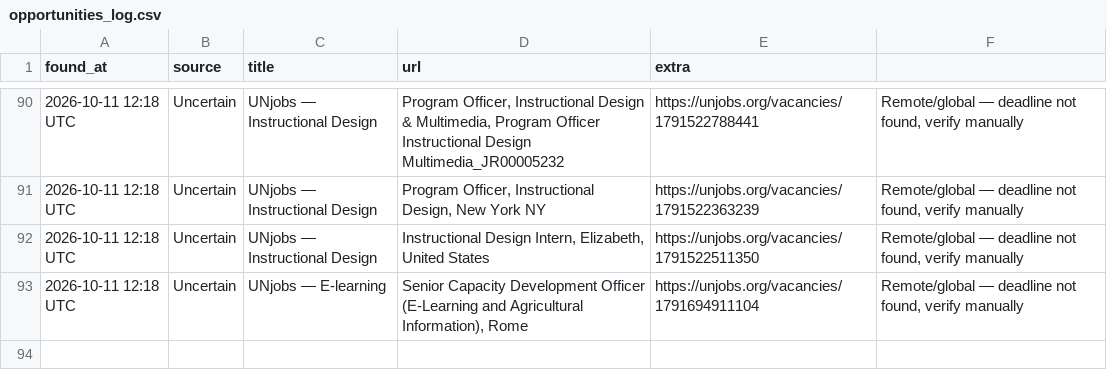
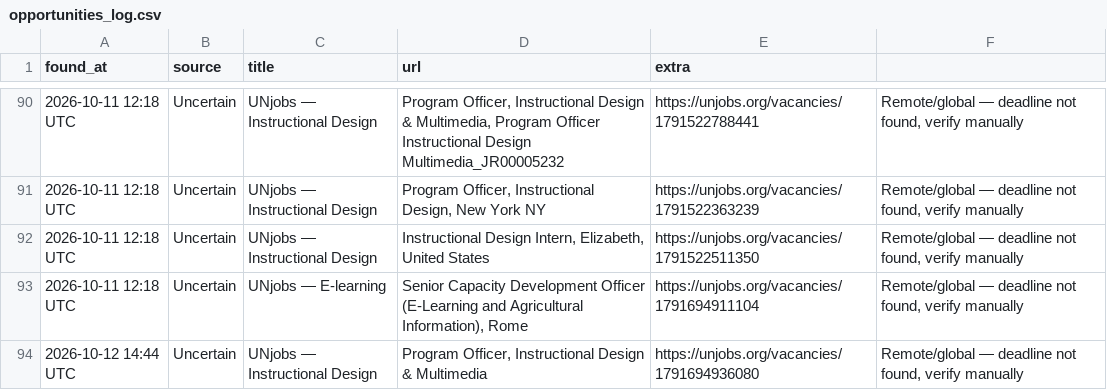
Before and after one commit to michaelouru-sw/ngo-opportunity-scanner, a CSV file: opportunities_log.csv, drawn as a sheet; only a part is shown, gaps mark what is left out; the diff names each change by its address in the sheet, - before the commit and + after, or states it on an @@ line.

```diff
--- a/opportunities_log.csv
+++ b/opportunities_log.csv
+row 94: 2026-10-12 14:44 UTC | Uncertain | UNjobs — Instructional Design | Program Officer, Instructional Design & Multimedia | https://unjobs.org/vacancies/1791694936080 | Remote/global — deadline not found, verify manually
```
Also changed, not shown: 1 other file.
